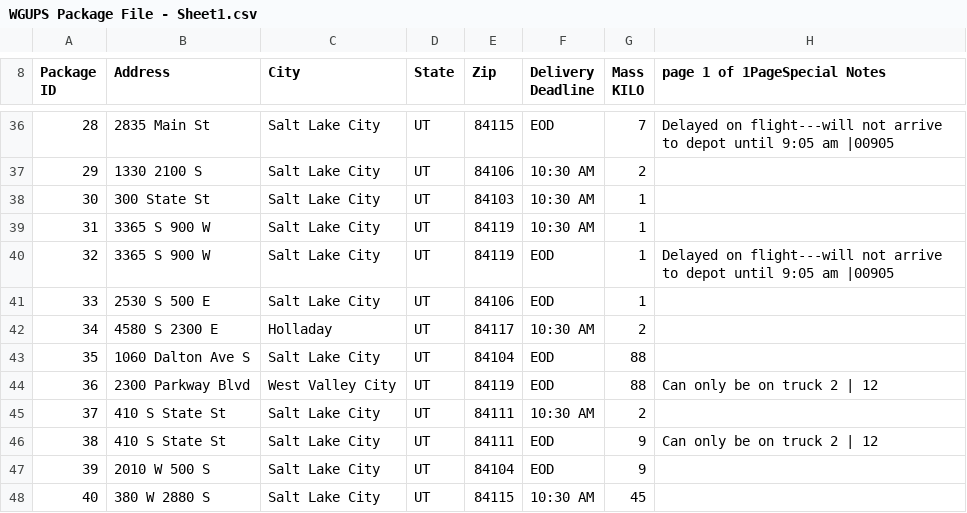
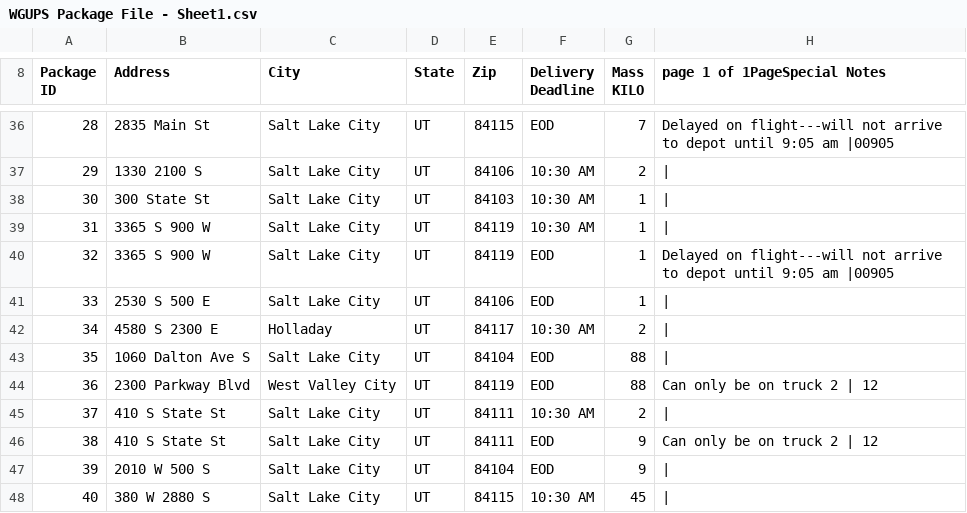
Before and after one commit to shaunnnorton/C950PerformanceTask, a CSV file: Data/WGUPS Package File - Sheet1.csv, drawn as a sheet; only a part is shown, gaps mark what is left out; the diff covers the shown part only.

```diff
--- a/Data/WGUPS Package File - Sheet1.csv
+++ b/Data/WGUPS Package File - Sheet1.csv
@@ -39,13 +39,13 @@ KILO",page 1 of 1PageSpecial Notes
 28,2835 Main St,Salt Lake City,UT,84115,EOD,7,Delayed on flight---will not arrive to depot until 9:05 am |00905
-29,1330 2100 S,Salt Lake City,UT,84106,10:30 AM,2,
-30,300 State St,Salt Lake City,UT,84103,10:30 AM,1,
-31,3365 S 900 W,Salt Lake City,UT,84119,10:30 AM,1,
+29,1330 2100 S,Salt Lake City,UT,84106,10:30 AM,2," | "
+30,300 State St,Salt Lake City,UT,84103,10:30 AM,1," | "
+31,3365 S 900 W,Salt Lake City,UT,84119,10:30 AM,1," | "
 32,3365 S 900 W,Salt Lake City,UT,84119,EOD,1,Delayed on flight---will not arrive to depot until 9:05 am |00905
-33,2530 S 500 E,Salt Lake City,UT,84106,EOD,1,
-34,4580 S 2300 E,Holladay,UT,84117,10:30 AM,2,
-35,1060 Dalton Ave S,Salt Lake City,UT,84104,EOD,88,
+33,2530 S 500 E,Salt Lake City,UT,84106,EOD,1," | "
+34,4580 S 2300 E,Holladay,UT,84117,10:30 AM,2," | "
+35,1060 Dalton Ave S,Salt Lake City,UT,84104,EOD,88," | "
 36,2300 Parkway Blvd,West Valley City,UT,84119,EOD,88,Can only be on truck 2 | 12
-37,410 S State St,Salt Lake City,UT,84111,10:30 AM,2,
+37,410 S State St,Salt Lake City,UT,84111,10:30 AM,2," | "
 38,410 S State St,Salt Lake City,UT,84111,EOD,9,Can only be on truck 2 | 12
-39,2010 W 500 S,Salt Lake City,UT,84104,EOD,9,
-40,380 W 2880 S,Salt Lake City,UT,84115,10:30 AM,45,
+39,2010 W 500 S,Salt Lake City,UT,84104,EOD,9," | "
+40,380 W 2880 S,Salt Lake City,UT,84115,10:30 AM,45," | "
```
Also changed, not shown: 19 edited cells elsewhere in this file, 6 other files.
